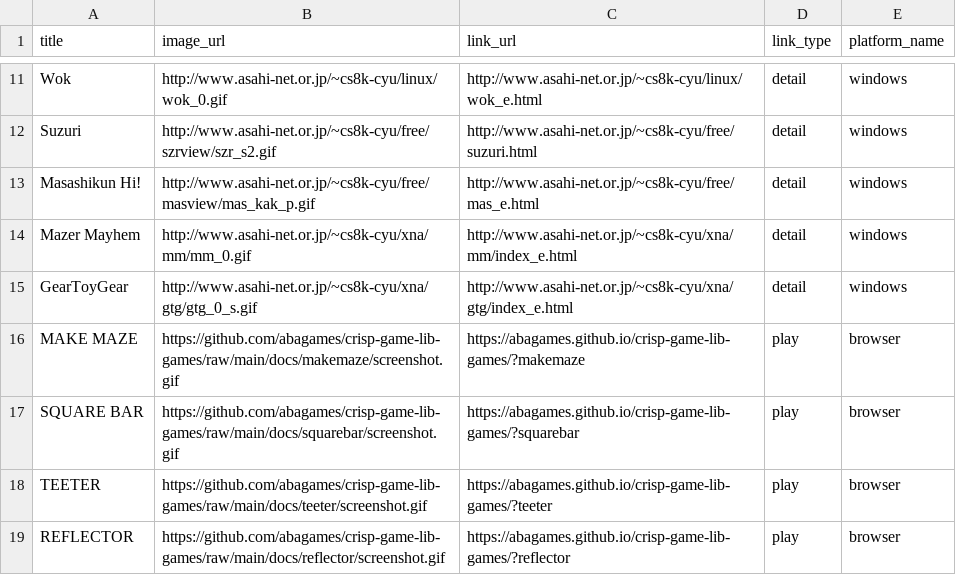
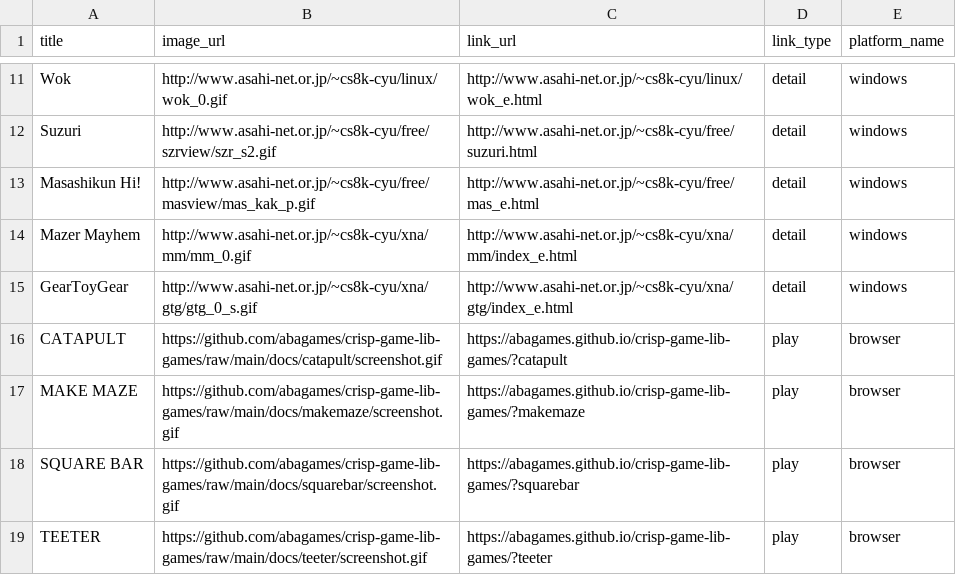
Before and after one commit to abagames/games-web-pages, a CSV file: src/abagames_games.csv, drawn as a sheet; only a part is shown, gaps mark what is left out; the shorter side is filled out with more unchanged rows; the diff names each change by its address in the sheet, - before the commit and + after, or states it on an @@ line.

Commit message:
Add game catapult

```diff
--- a/src/abagames_games.csv
+++ b/src/abagames_games.csv
+row 16: CATAPULT | https://github.com/abagames/crisp-game-lib-games/raw/main/docs/catapult/screenshot.gif | https://abagames.github.io/crisp-game-lib-games/?catapult | play | browser
```
Also changed, not shown: 2 other files.
